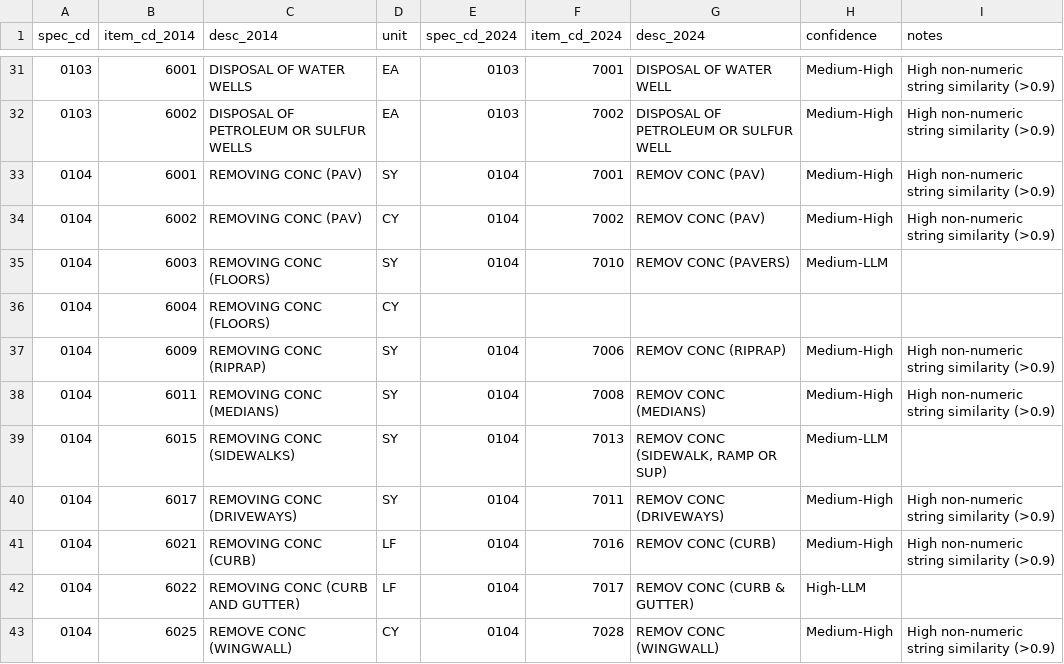
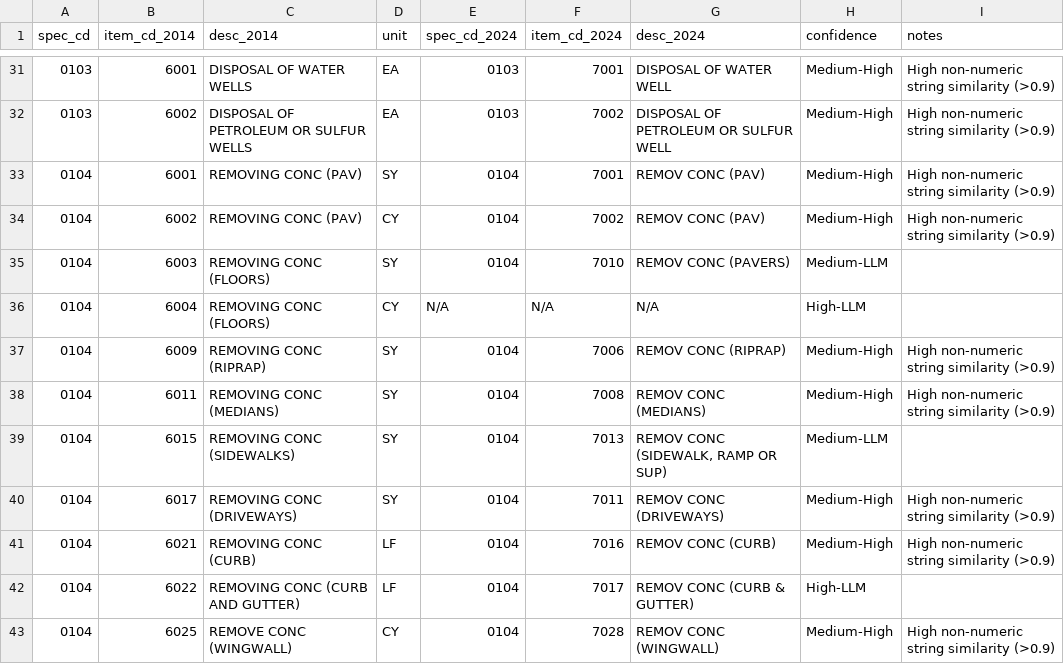
Before and after one commit to thomasyang98/interview910, a CSV file: mapping_template.csv, drawn as a sheet; only a part is shown, gaps mark what is left out; the diff covers the shown part only.

```diff
--- a/mapping_template.csv
+++ b/mapping_template.csv
@@ -35,3 +35,3 @@ spec_cd,item_cd_2014,desc_2014,unit,spec_cd_2024,item_cd_2024,desc_2024,confiden
 0104,6003,REMOVING CONC (FLOORS),SY,0104,7010,REMOV CONC (PAVERS),Medium-LLM,
-0104,6004,REMOVING CONC (FLOORS),CY,,,,,
+0104,6004,REMOVING CONC (FLOORS),CY,N/A,N/A,N/A,High-LLM,
 0104,6009,REMOVING CONC (RIPRAP),SY,0104,7006,REMOV CONC (RIPRAP),Medium-High,High non-numeric string similarity (>0.9)
```
Also changed, not shown: 76 edited cells elsewhere in this file, 2 other files.
